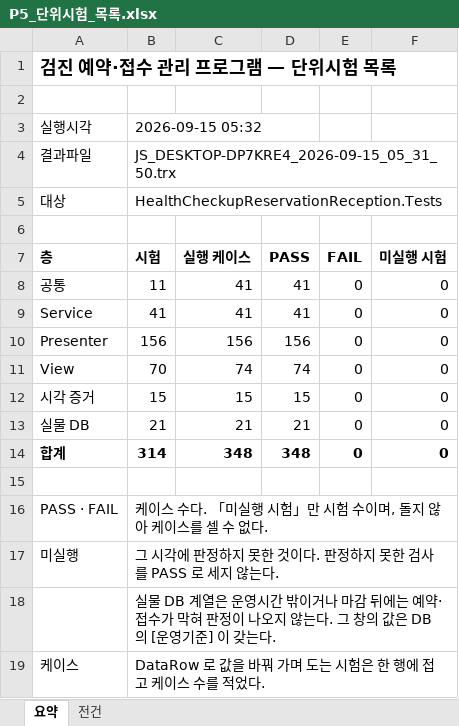
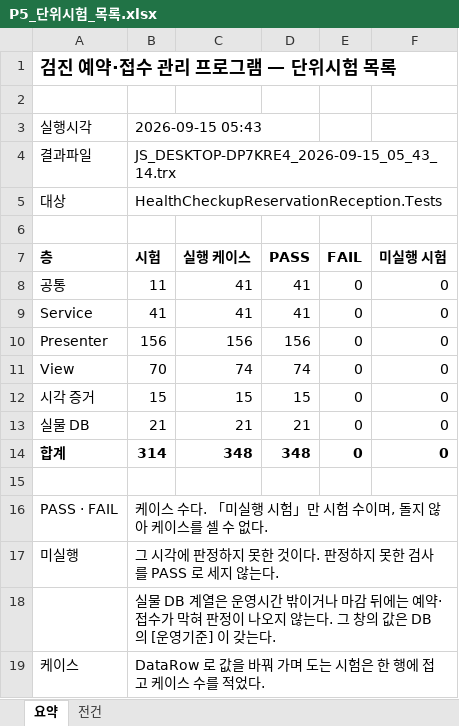
Before and after one commit to wotjr1649/HealthCheckupReservationReception, an Excel workbook: docs/phase5/output/P5_단위시험_목록.xlsx, sheet 요약, drawn as a sheet; values as stored, in another font and other column widths than the file's, no borders; the diff names each change by its address in the sheet, - before the commit and + after, or states it on an @@ line.

```diff
--- a/docs/phase5/output/P5_단위시험_목록.xlsx (sheet 요약)
+++ b/docs/phase5/output/P5_단위시험_목록.xlsx (sheet 요약)
-B3 (시험): 2026-09-15 05:32
+B3 (시험): 2026-09-15 05:43
-B4 (시험): JS_DESKTOP-DP7KRE4_2026-09-15_05_31_50.trx
+B4 (시험): JS_DESKTOP-DP7KRE4_2026-09-15_05_43_14.trx
```
Also changed, not shown: sheet 전건, 10 other files.
